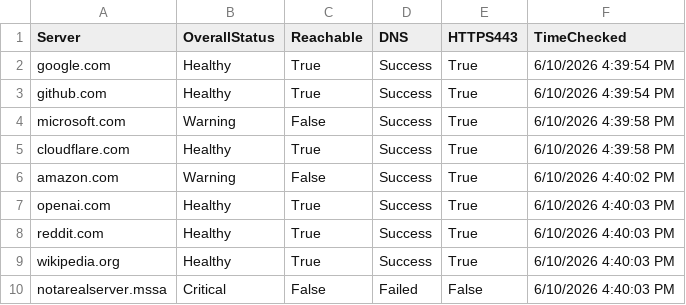
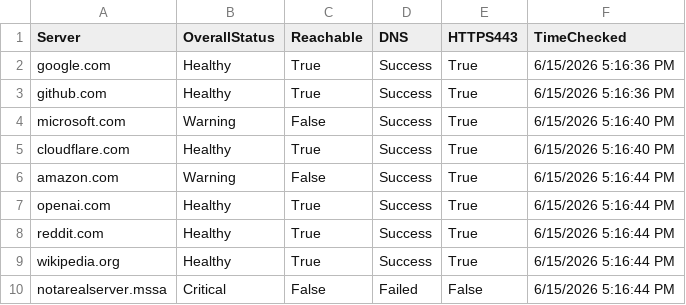
Before and after one commit to JacobSullivan55/ServerHealthDashboard, a CSV file: Reports/ServerHealthReport.csv, drawn as a sheet.

Commit message:
Add response time monitoring and create project backups

```diff
--- a/Reports/ServerHealthReport.csv
+++ b/Reports/ServerHealthReport.csv
@@ -1,10 +1,10 @@
 "Server","OverallStatus","Reachable","DNS","HTTPS443","TimeChecked"
-"google.com","Healthy","True","Success","True","6/10/2026 4:39:54 PM"
-"github.com","Healthy","True","Success","True","6/10/2026 4:39:54 PM"
-"microsoft.com","Warning","False","Success","True","6/10/2026 4:39:58 PM"
-"cloudflare.com","Healthy","True","Success","True","6/10/2026 4:39:58 PM"
-"amazon.com","Warning","False","Success","True","6/10/2026 4:40:02 PM"
-"openai.com","Healthy","True","Success","True","6/10/2026 4:40:03 PM"
-"reddit.com","Healthy","True","Success","True","6/10/2026 4:40:03 PM"
-"wikipedia.org","Healthy","True","Success","True","6/10/2026 4:40:03 PM"
-"notarealserver.mssa","Critical","False","Failed","False","6/10/2026 4:40:03 PM"
+"google.com","Healthy","True","Success","True","6/15/2026 5:16:36 PM"
+"github.com","Healthy","True","Success","True","6/15/2026 5:16:36 PM"
+"microsoft.com","Warning","False","Success","True","6/15/2026 5:16:40 PM"
+"cloudflare.com","Healthy","True","Success","True","6/15/2026 5:16:40 PM"
+"amazon.com","Warning","False","Success","True","6/15/2026 5:16:44 PM"
+"openai.com","Healthy","True","Success","True","6/15/2026 5:16:44 PM"
+"reddit.com","Healthy","True","Success","True","6/15/2026 5:16:44 PM"
+"wikipedia.org","Healthy","True","Success","True","6/15/2026 5:16:44 PM"
+"notarealserver.mssa","Critical","False","Failed","False","6/15/2026 5:16:44 PM"
```
Also changed, not shown: 4 other files.
